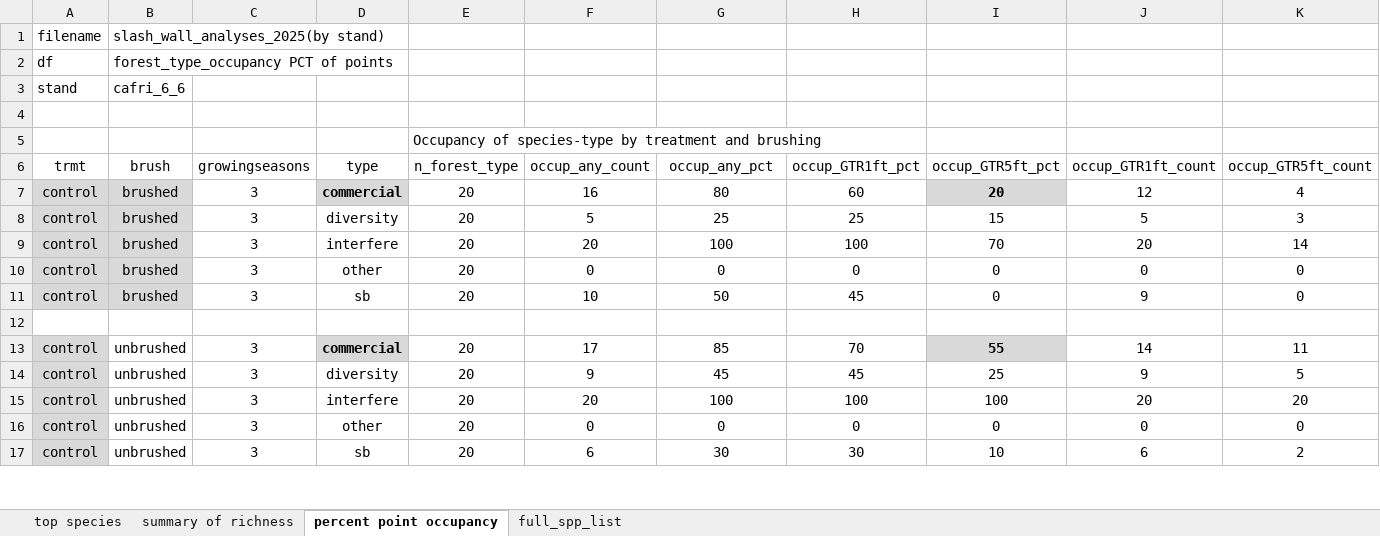
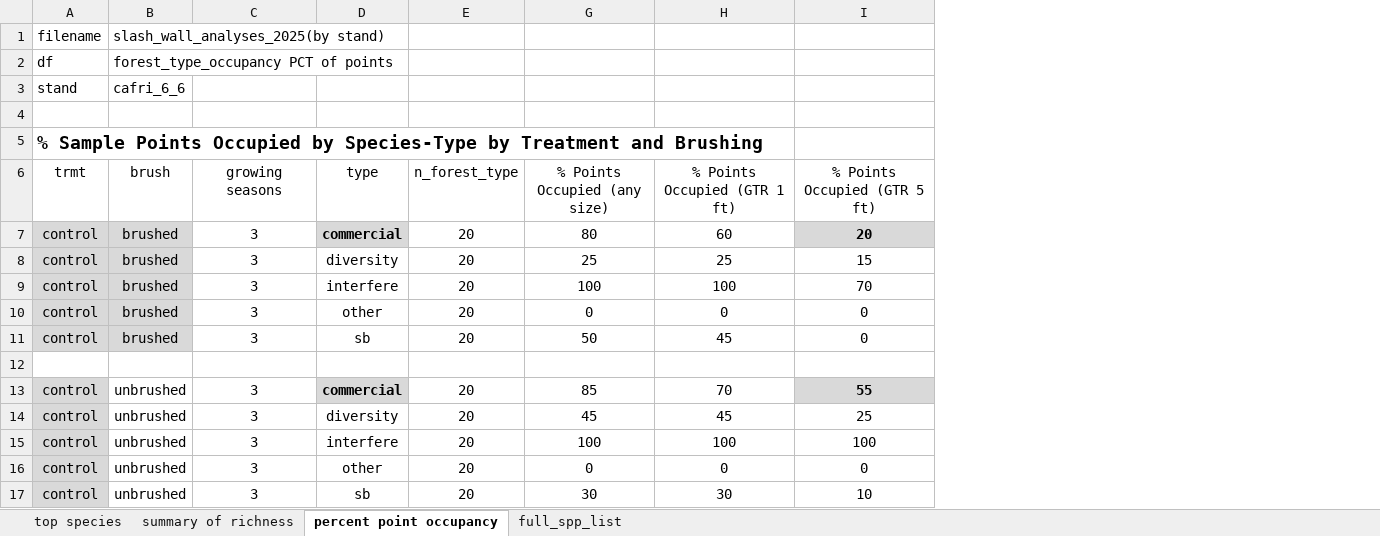
Before and after one commit to peter-smallidge/slash-wall-vegetation, an Excel workbook: summary output/summary cafri 6_6 23sept2025.xlsx, sheet percent point occupancy, drawn as a sheet; only a part is shown; values as stored, in another font and other column widths than the file's, no borders; removed rows and columns are numbered as before the commit, all else as after; the diff names each change by its address in the sheet, - before the commit and + after, or states it on an @@ line.

```diff
--- a/summary output/summary cafri 6_6 23sept2025.xlsx (sheet percent point occupancy)
+++ b/summary output/summary cafri 6_6 23sept2025.xlsx (sheet percent point occupancy)
@@ column F (occup_any_count) hidden, rows 7-17: 16 | 5 | 20 | 0 | 10 |  | 17 | 9 | 20 | 0 | 6 @@
@@ column J (occup_GTR1ft_count) hidden, rows 7-17: 12 | 5 | 20 | 0 | 9 |  | 14 | 9 | 20 | 0 | 6 @@
@@ column K (occup_GTR5ft_count) hidden, rows 7-17: 4 | 3 | 14 | 0 | 0 |  | 11 | 5 | 20 | 0 | 2 @@
-row 5:  |  |  |  | Occupancy of species-type by treatment and brushing
+row 5: % Sample Points Occupied by Species-Type by Treatment and Brushing
-C6: growingseasons
+C6: growing seasons
-G6: occup_any_pct
+G6: % Points Occupied (any size)
-H6: occup_GTR1ft_pct
+H6: % Points Occupied (GTR 1 ft)
-I6: occup_GTR5ft_pct
+I6: % Points Occupied (GTR 5 ft)
```
Also changed, not shown: sheet summary of richness, sheet top species, summary output/forest_type_spp_summary(16sept2025).xlsx, 10 other files.
